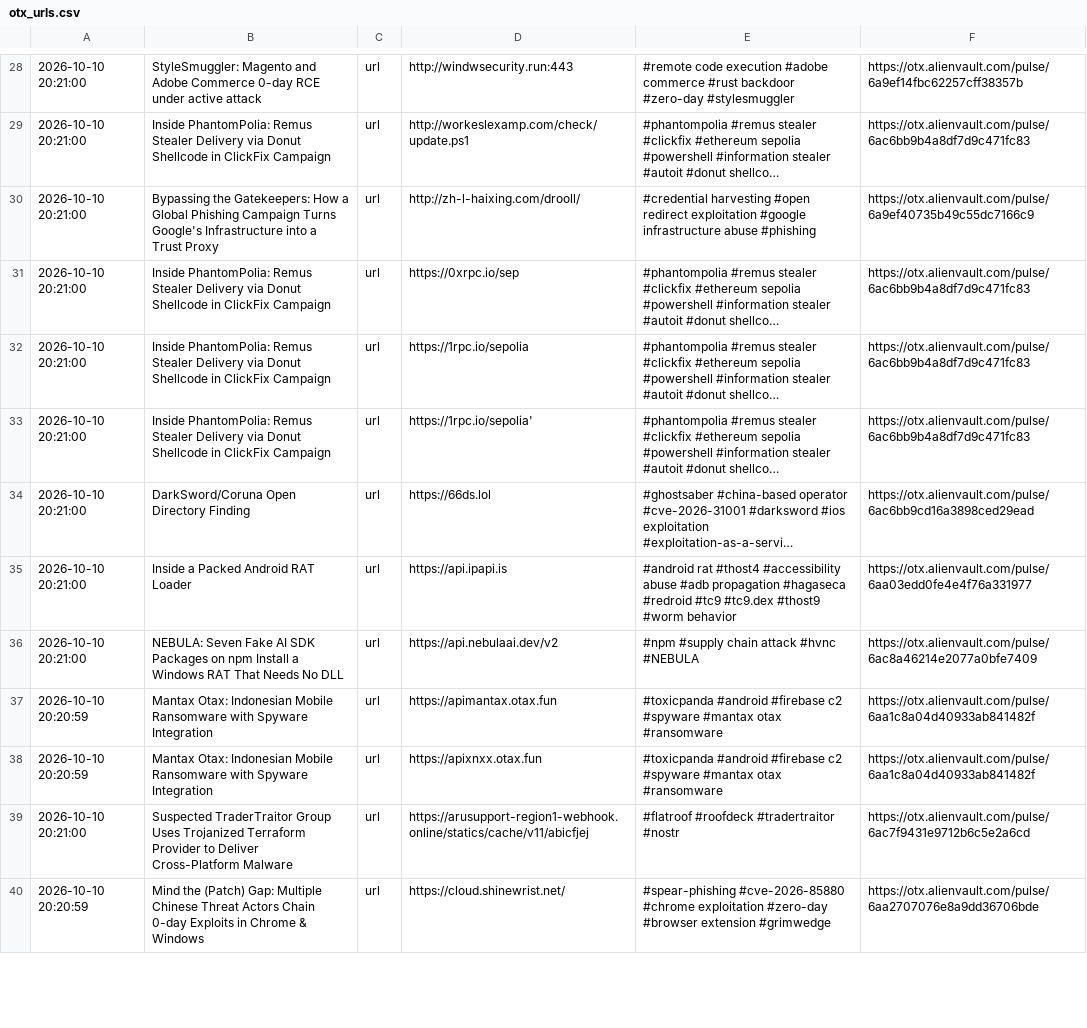
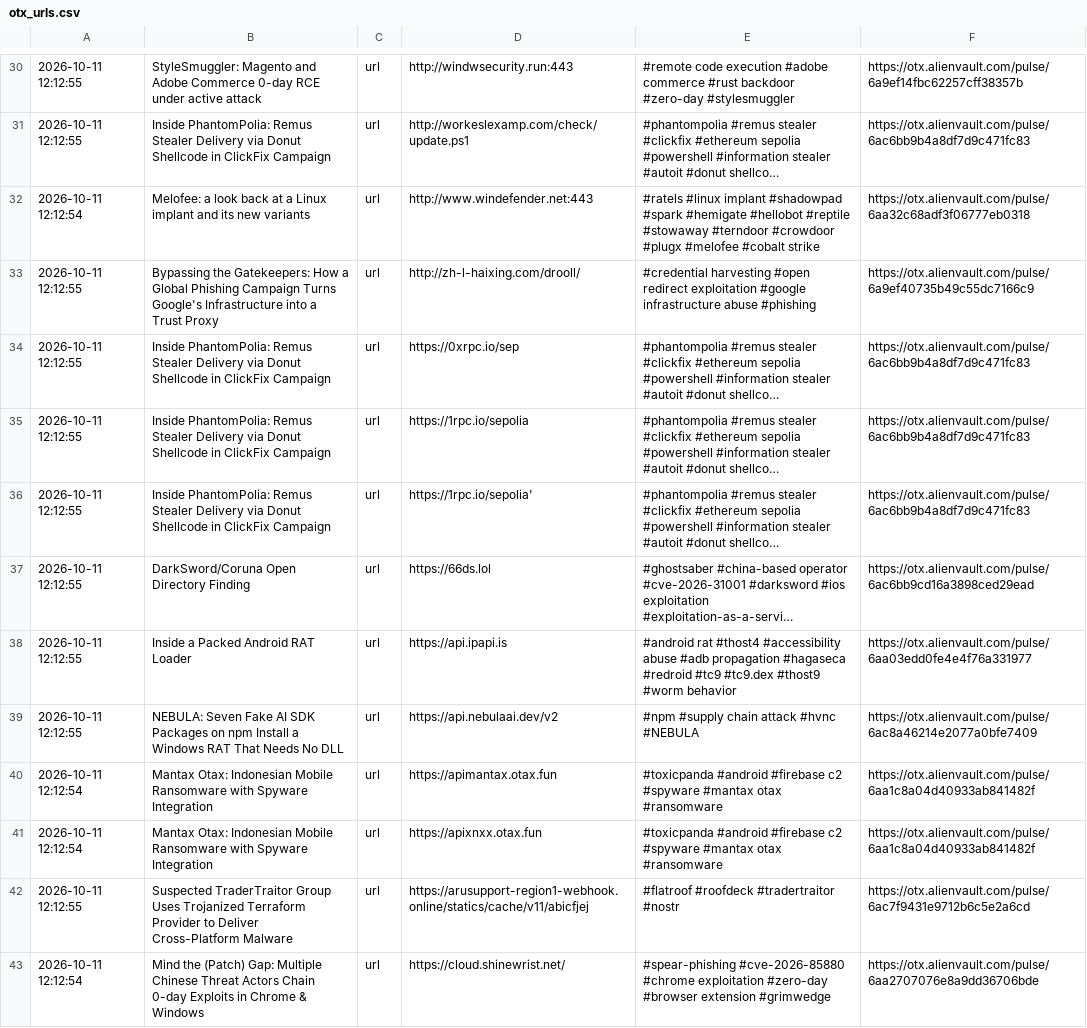
Before and after one commit to 0xShun/Threat-Intel-Data-Pipeline, a CSV file: reports/otx_urls.csv, drawn as a sheet; only a part is shown, gaps mark what is left out; long unchanged cells end in …; addresses are those after the commit; the diff covers the shown part only; the diff names each change by its address in the sheet, - before the commit and + after, or states it on an @@ line.

```diff
--- a/reports/otx_urls.csv
+++ b/reports/otx_urls.csv
-A30:A31: 2026-10-10 20:21:00
+A30:A31: 2026-10-11 12:12:55
+row 32: 2026-10-11 12:12:54 | Melofee: a look back at a Linux implant and its new variants | url | http://www.windefender.net:443 | #ratels #linux implant #shadowpad #spark #hemigate #hellobot #reptile #stowaway #terndoor #crowdoor #plugx #melofee #cobalt strike | https://otx.alienvault.com/pulse/6aa32c68adf3f06777eb0318
-A33:A39: 2026-10-10 20:21:00
+A33:A39: 2026-10-11 12:12:55
-A40:A41: 2026-10-10 20:20:59
+A40:A41: 2026-10-11 12:12:54
-A42: 2026-10-10 20:21:00
+A42: 2026-10-11 12:12:55
-A43: 2026-10-10 20:20:59
+A43: 2026-10-11 12:12:54
```
Also changed, not shown: 3 added rows, 1 removed row and 45 edited cells elsewhere in this file, reports/scored_ips.csv, 19 other files.
